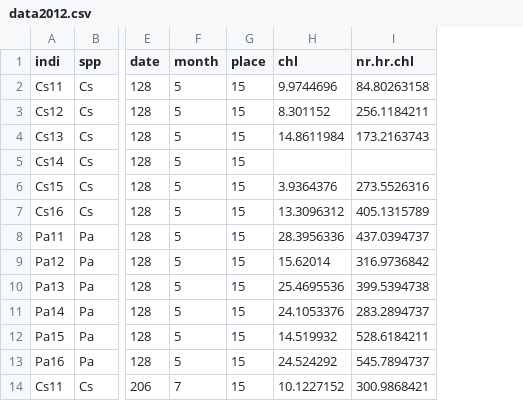
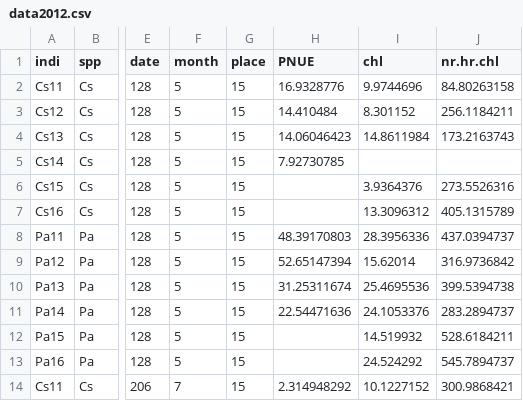
Before and after one commit to efwaring/Indiana201213, a CSV file: data/data2012.csv, drawn as a sheet; only a part is shown, gaps mark what is left out; the diff names each change by its address in the sheet, - before the commit and + after, or states it on an @@ line.

Commit message:
added PNUE

```diff
--- a/data/data2012.csv
+++ b/data/data2012.csv
+column H (PNUE), rows 2-14: 16.9328776 | 14.410484 | 14.06046423 | 7.92730785 |  |  | 48.39170803 | 52.65147394 | 31.25311674 | 22.54471636 |  |  | 2.314948292
```
